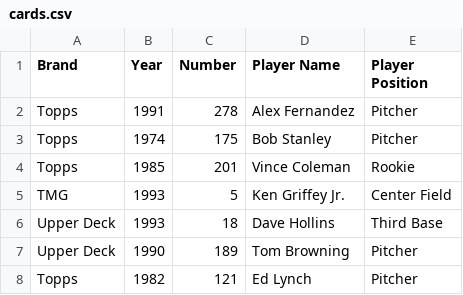
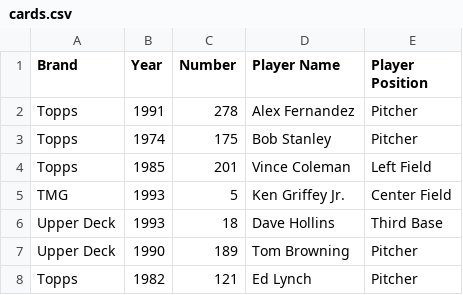
Before and after one commit to BaseballCardTracker/bbct-android, a CSV file: test-android/assets/cards.csv, drawn as a sheet.

Commit message:
Implemented bbct.android.BaseballCardListTest.testAddMultipleCards()

```diff
--- a/test-android/assets/cards.csv
+++ b/test-android/assets/cards.csv
@@ -3,3 +3,3 @@ Topps,1991,278,Alex Fernandez,Pitcher
 Topps,1974,175,Bob Stanley,Pitcher
-Topps,1985,201,Vince Coleman,Rookie
+Topps,1985,201,Vince Coleman,Left Field
 TMG,1993,5,Ken Griffey Jr.,Center Field
```
Also changed, not shown: 2 other files.
